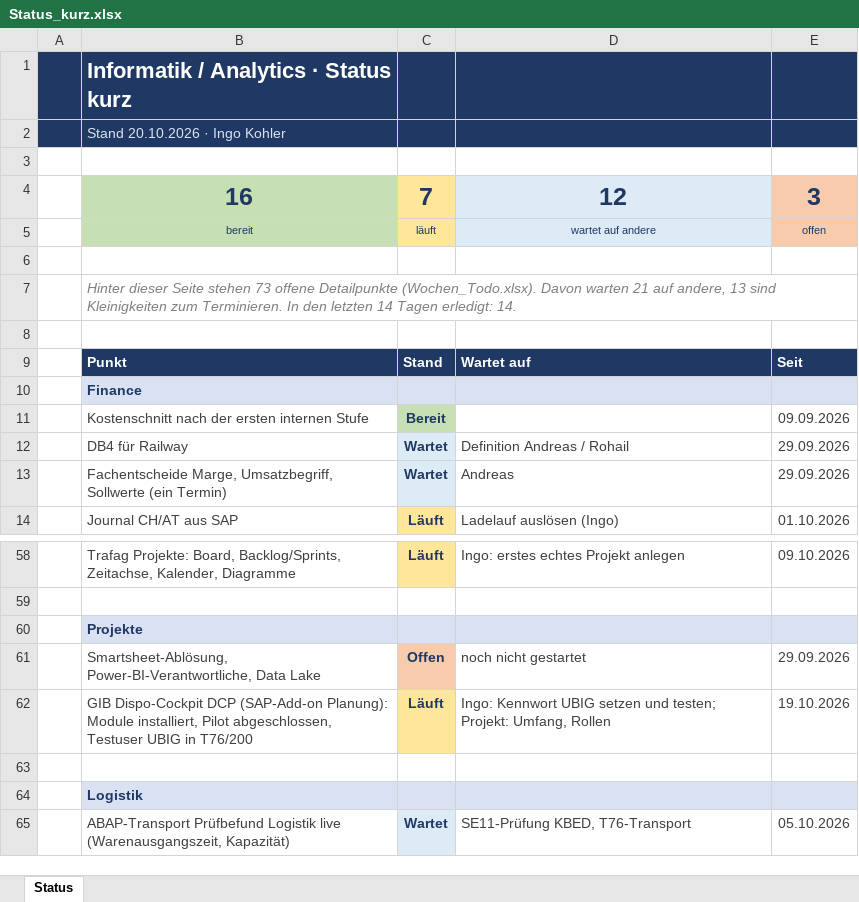
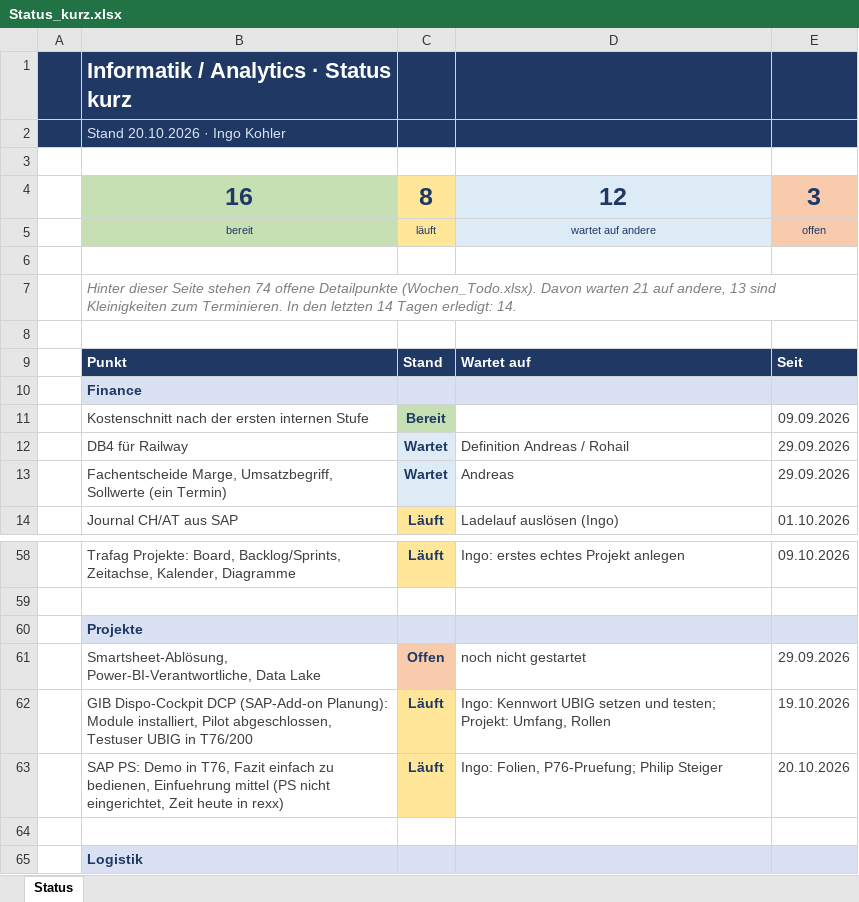
Before and after one commit to metacube2/Ai, an Excel workbook: TrafagSalesExporter/projektmanagement/Status_kurz.xlsx, sheet Status, drawn as a sheet; only a part is shown, gaps mark what is left out; the shorter side is filled out with more unchanged rows; values as stored, in another font and other column widths than the file's, no borders; the diff names each change by its address in the sheet, - before the commit and + after, or states it on an @@ line.

```diff
--- a/TrafagSalesExporter/projektmanagement/Status_kurz.xlsx (sheet Status)
+++ b/TrafagSalesExporter/projektmanagement/Status_kurz.xlsx (sheet Status)
-C4: 7
+C4: 8
-B7: …Seite stehen 73 offene Detailpunkte…
+B7: …Seite stehen 74 offene Detailpunkte…
+row 63:  | SAP PS: Demo in T76, Fazit einfach zu bedienen, Einfuehrung mittel (PS nicht eingerichtet, Zeit heute in rexx) | Läuft | Ingo: Folien, P76-Pruefung; Philip Steiger | 20.10.2026
```
Also changed, not shown: TrafagSalesExporter/projektmanagement/Wochen_Todo.xlsx, 22 other files.
